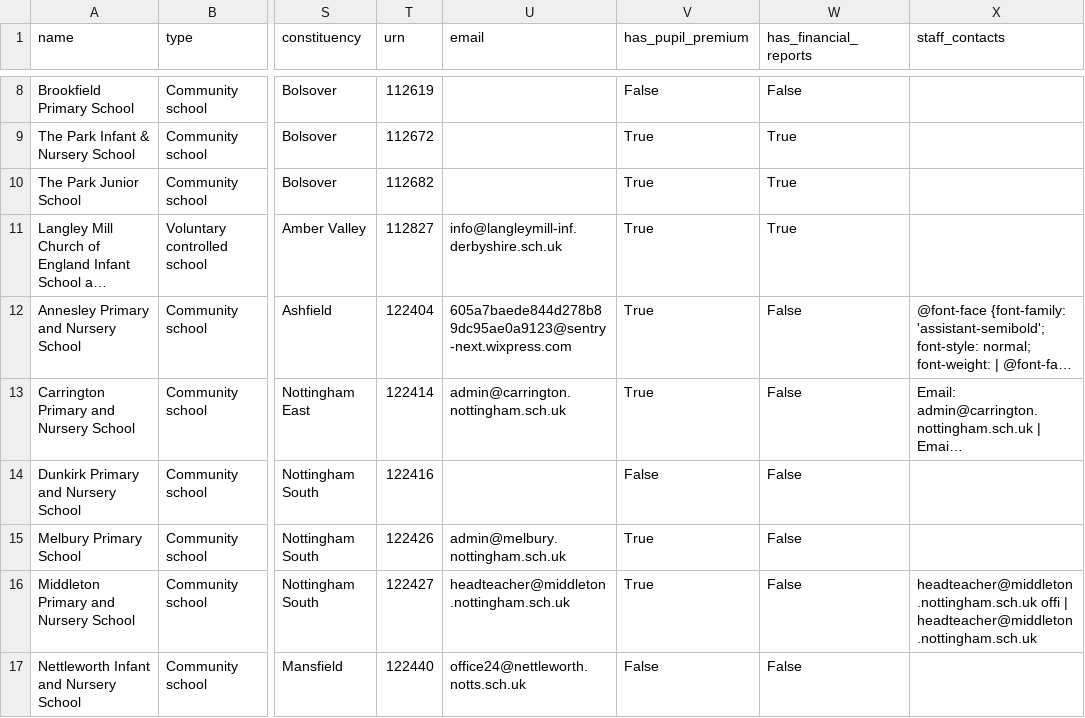
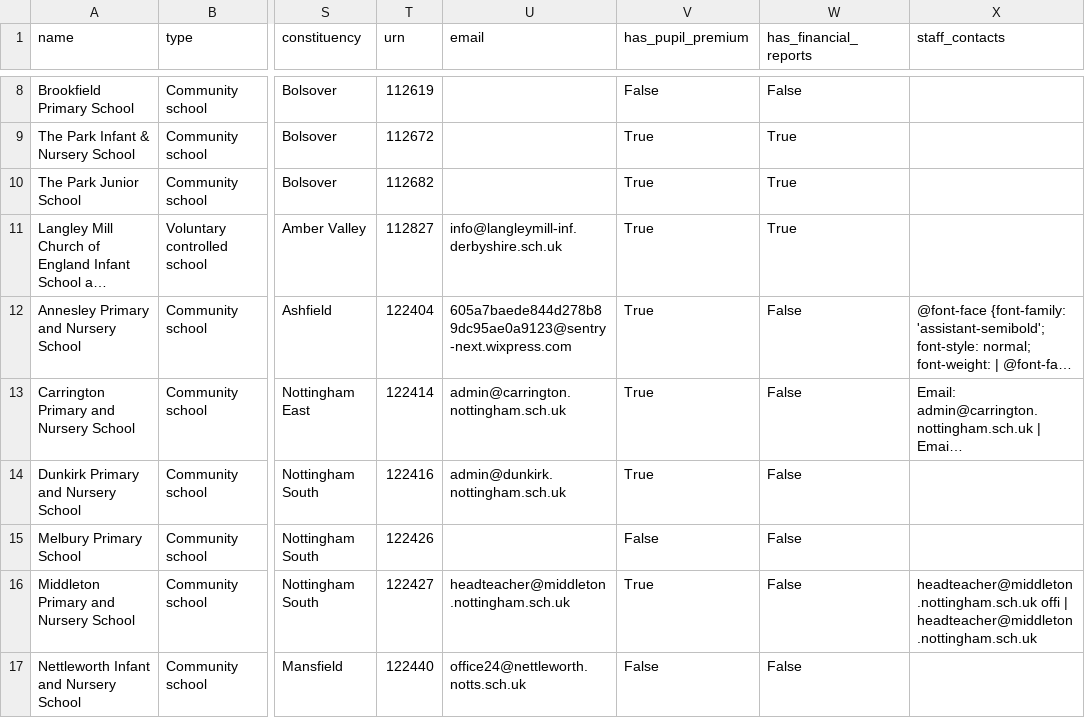
Before and after one commit to simonbullows/kosmos, a CSV file: data/nottingham_schools_enriched.csv, drawn as a sheet; only a part is shown, gaps mark what is left out; long unchanged cells end in …; the diff covers the shown part only; the diff names each change by its address in the sheet, - before the commit and + after, or states it on an @@ line.

Commit message:
Nottingham final: 334 schools, 206 emails (62%), 236 pupil premium

```diff
--- a/data/nottingham_schools_enriched.csv
+++ b/data/nottingham_schools_enriched.csv
-U14 (email): (empty)
+U14 (email): admin@dunkirk.nottingham.sch.uk
-V14 (has_pupil_premium): False
+V14 (has_pupil_premium): True
-U15 (email): admin@melbury.nottingham.sch.uk
+U15 (email): (empty)
-V15 (has_pupil_premium): True
+V15 (has_pupil_premium): False
```
Also changed, not shown: 105 edited cells elsewhere in this file.
